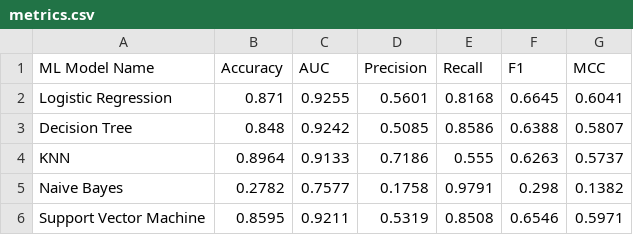
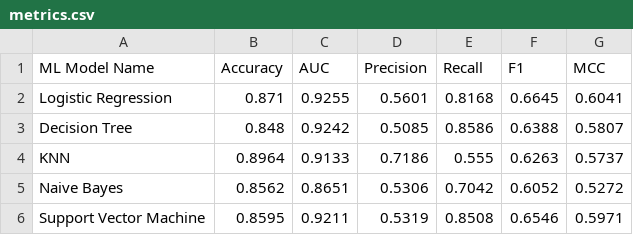
Before and after one commit to tanvi0904/online-shoppers-classifier, a CSV file: model/metrics.csv, drawn as a sheet.

Commit message:
update metrics after naive bayes fix

```diff
--- a/model/metrics.csv
+++ b/model/metrics.csv
@@ -4,3 +4,3 @@ Decision Tree,0.848,0.9242,0.5085,0.8586,0.6388,0.5807
 KNN,0.8964,0.9133,0.7186,0.555,0.6263,0.5737
-Naive Bayes,0.2782,0.7577,0.1758,0.9791,0.298,0.1382
+Naive Bayes,0.8562,0.8651,0.5306,0.7042,0.6052,0.5272
 Support Vector Machine,0.8595,0.9211,0.5319,0.8508,0.6546,0.5971
```
Also changed, not shown: 1 other file.
